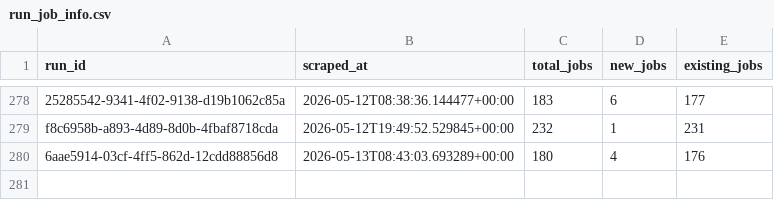
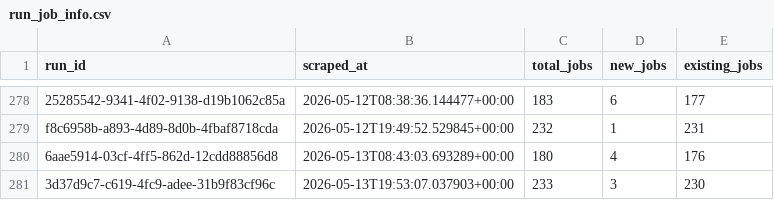
Before and after one commit to tanprabhu/job-market-pulse, a CSV file: data/processed/run_job_info.csv, drawn as a sheet; only a part is shown, gaps mark what is left out; the diff names each change by its address in the sheet, - before the commit and + after, or states it on an @@ line.

```diff
--- a/data/processed/run_job_info.csv
+++ b/data/processed/run_job_info.csv
+row 281: 3d37d9c7-c619-4fc9-adee-31b9f83cf96c | 2026-05-13T19:53:07.037903+00:00 | 233 | 3 | 230
```
Also changed, not shown: data/meta/scrape_runs.csv, data/processed/data_clean.csv, 1 other file.
